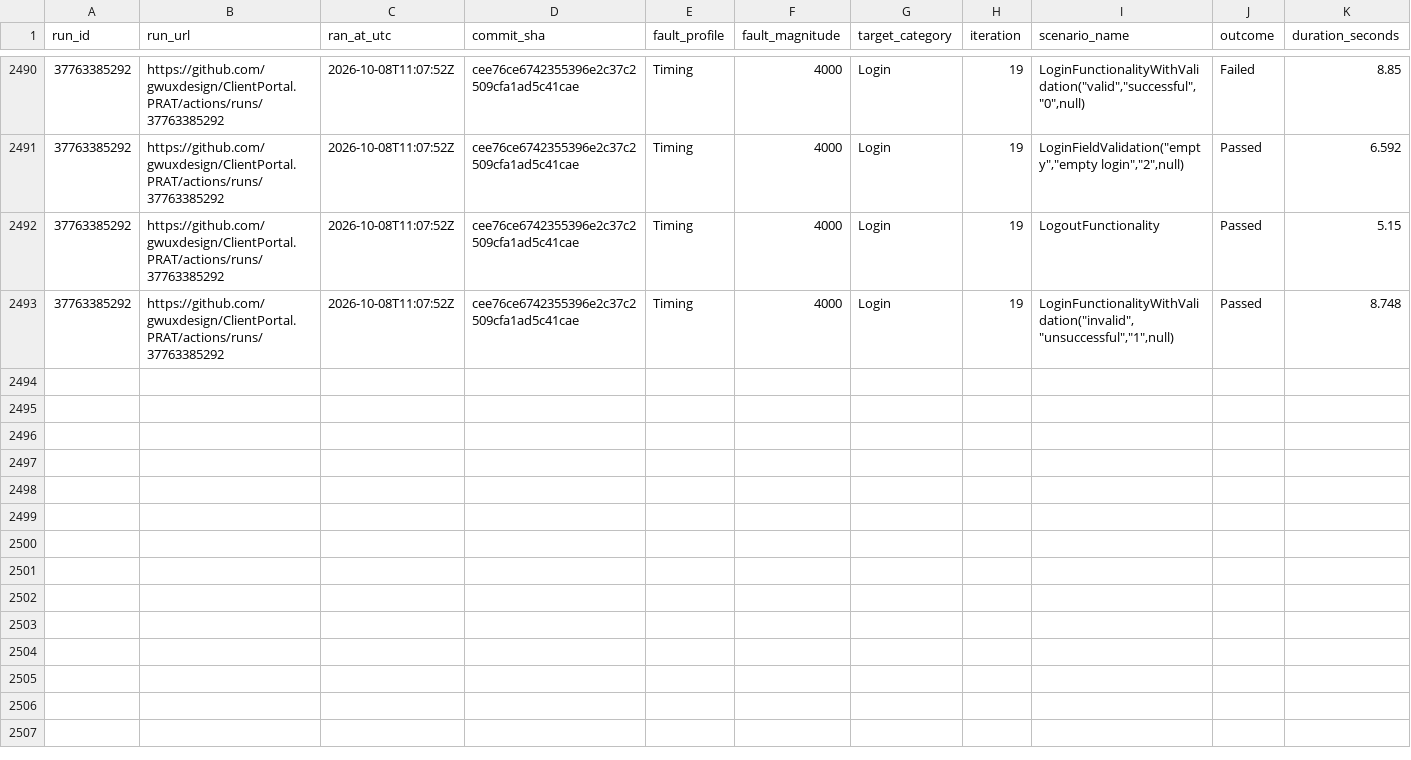
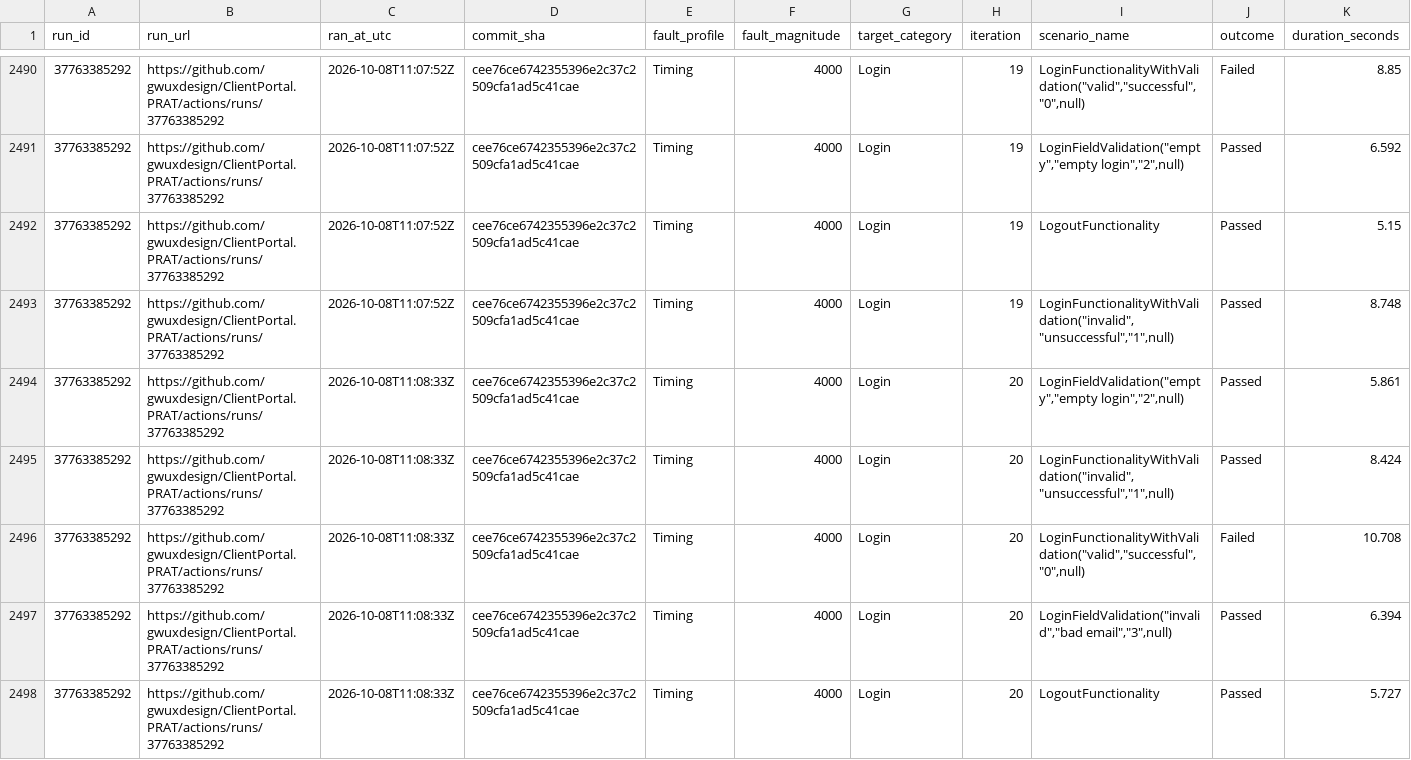
Before and after one commit to gwuxdesign/ClientPortal.PRAT, a CSV file: data/harness-results.csv, drawn as a sheet; only a part is shown, gaps mark what is left out; rows hold the shown columns only; the diff names each change by its address in the sheet, - before the commit and + after, or states it on an @@ line.

```diff
--- a/data/harness-results.csv
+++ b/data/harness-results.csv
+row 2494: 37763385292 | https://github.com/gwuxdesign/ClientPortal.PRAT/actions/runs/37763385292 | 2026-10-08T11:08:33Z | cee76ce6742355396e2c37c2509cfa1ad5c41cae | Timing | 4000 | Login | 20 | LoginFieldValidation("empty","empty login","2",null) | Passed | 5.861
+row 2495: 37763385292 | https://github.com/gwuxdesign/ClientPortal.PRAT/actions/runs/37763385292 | 2026-10-08T11:08:33Z | cee76ce6742355396e2c37c2509cfa1ad5c41cae | Timing | 4000 | Login | 20 | LoginFunctionalityWithValidation("invalid","unsuccessful","1",null) | Passed | 8.424
+row 2496: 37763385292 | https://github.com/gwuxdesign/ClientPortal.PRAT/actions/runs/37763385292 | 2026-10-08T11:08:33Z | cee76ce6742355396e2c37c2509cfa1ad5c41cae | Timing | 4000 | Login | 20 | LoginFunctionalityWithValidation("valid","successful","0",null) | Failed | 10.708
+row 2497: 37763385292 | https://github.com/gwuxdesign/ClientPortal.PRAT/actions/runs/37763385292 | 2026-10-08T11:08:33Z | cee76ce6742355396e2c37c2509cfa1ad5c41cae | Timing | 4000 | Login | 20 | LoginFieldValidation("invalid","bad email","3",null) | Passed | 6.394
+row 2498: 37763385292 | https://github.com/gwuxdesign/ClientPortal.PRAT/actions/runs/37763385292 | 2026-10-08T11:08:33Z | cee76ce6742355396e2c37c2509cfa1ad5c41cae | Timing | 4000 | Login | 20 | LogoutFunctionality | Passed | 5.727
```
